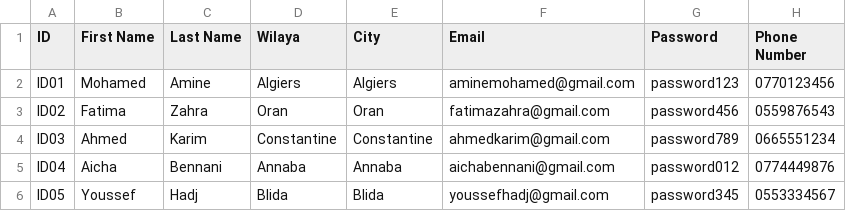
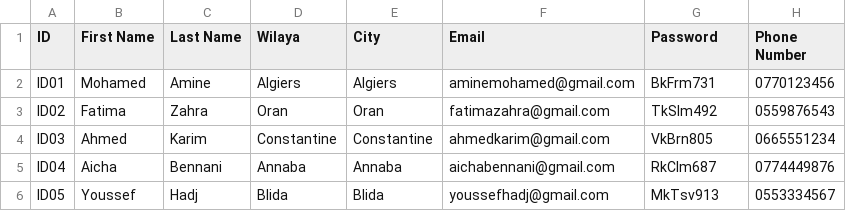
Before and after one commit to HeyItsMeYassine/CareLink, a CSV file: Model/Files/PatientsInfo.csv, drawn as a sheet.

Commit message:
Update PatientsInfo.csv

```diff
--- a/Model/Files/PatientsInfo.csv
+++ b/Model/Files/PatientsInfo.csv
@@ -1,6 +1,6 @@
 ID,First Name,Last Name,Wilaya,City,Email,Password,Phone Number
-ID01,Mohamed,Amine,Algiers,Algiers,aminemohamed@gmail.com,password123,0770123456
-ID02,Fatima,Zahra,Oran,Oran,fatimazahra@gmail.com,password456,0559876543
-ID03,Ahmed,Karim,Constantine,Constantine,ahmedkarim@gmail.com,password789,0665551234
-ID04,Aicha,Bennani,Annaba,Annaba,aichabennani@gmail.com,password012,0774449876
-ID05,Youssef,Hadj,Blida,Blida,youssefhadj@gmail.com,password345,0553334567
+ID01,Mohamed,Amine,Algiers,Algiers,aminemohamed@gmail.com,BkFrm731,0770123456
+ID02,Fatima,Zahra,Oran,Oran,fatimazahra@gmail.com,TkSlm492,0559876543
+ID03,Ahmed,Karim,Constantine,Constantine,ahmedkarim@gmail.com,VkBrn805,0665551234
+ID04,Aicha,Bennani,Annaba,Annaba,aichabennani@gmail.com,RkClm687,0774449876
+ID05,Youssef,Hadj,Blida,Blida,youssefhadj@gmail.com,MkTsv913,0553334567
```
